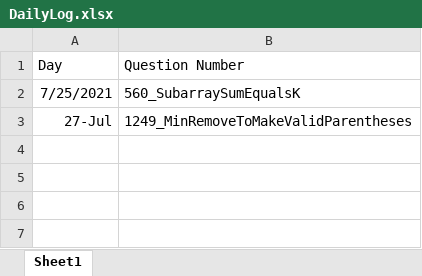
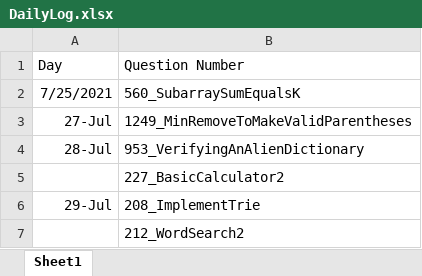
Before and after one commit to jiejackfan/leetcode, an Excel workbook: DailyLog.xlsx, sheet Sheet1, drawn as a sheet; values as stored, in another font and other column widths than the file's, no borders; the diff names each change by its address in the sheet, - before the commit and + after, or states it on an @@ line.

```diff
--- a/DailyLog.xlsx (sheet Sheet1)
+++ b/DailyLog.xlsx (sheet Sheet1)
+row 4: 28-Jul | 953_VerifyingAnAlienDictionary
+row 5:  | 227_BasicCalculator2
+row 6: 29-Jul | 208_ImplementTrie
+row 7:  | 212_WordSearch2
```
Also changed, not shown: 7 other files.
